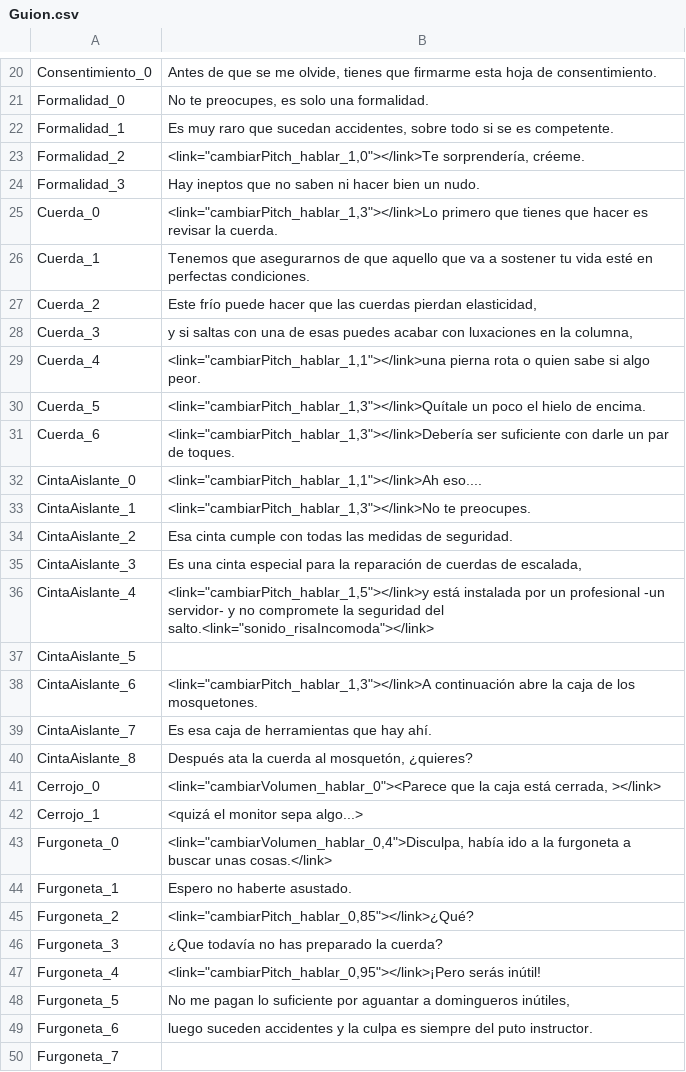
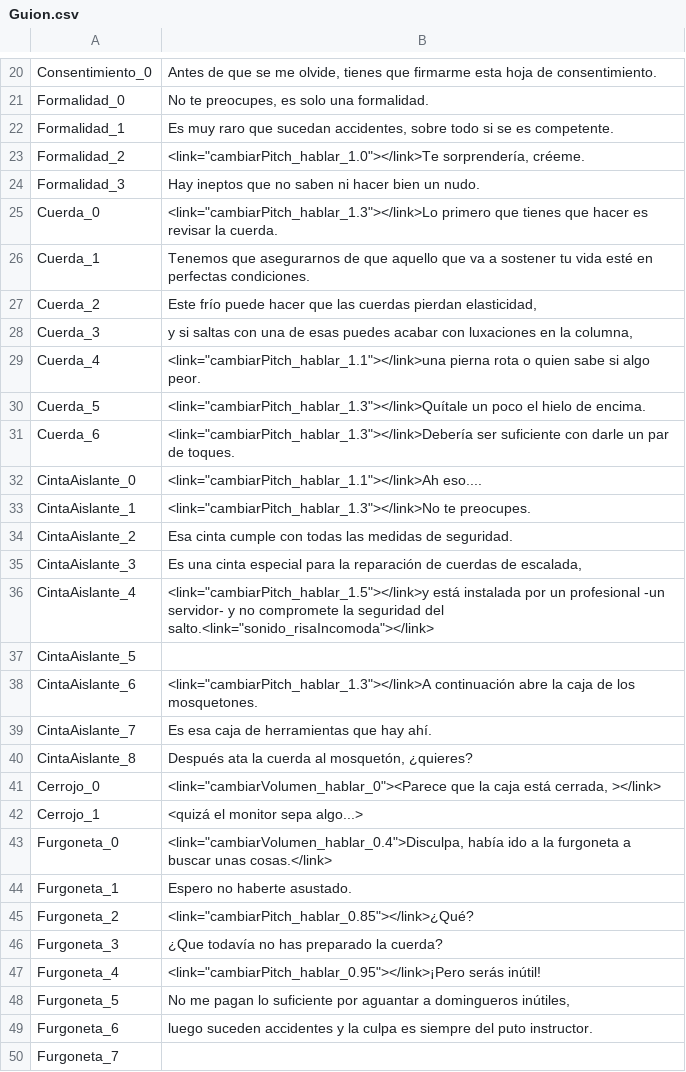
Before and after one commit to Taleren/SuperSpoon, a CSV file: Nos vemos Abajo/Assets/Guion/Guion.csv, drawn as a sheet; only a part is shown, gaps mark what is left out; the diff covers the shown part only.

```diff
--- a/Nos vemos Abajo/Assets/Guion/Guion.csv
+++ b/Nos vemos Abajo/Assets/Guion/Guion.csv
@@ -22,5 +22,5 @@ Formalidad_0;No te preocupes, es solo una formalidad.
 Formalidad_1;Es muy raro que sucedan accidentes, sobre todo si se es competente.
-Formalidad_2;<link="cambiarPitch_hablar_1,0"></link>Te sorprendería, créeme.
+Formalidad_2;<link="cambiarPitch_hablar_1.0"></link>Te sorprendería, créeme.
 Formalidad_3;Hay ineptos que no saben ni hacer bien un nudo.
-Cuerda_0;<link="cambiarPitch_hablar_1,3"></link>Lo primero que tienes que hacer es revisar la cuerda.
+Cuerda_0;<link="cambiarPitch_hablar_1.3"></link>Lo primero que tienes que hacer es revisar la cuerda.
 Cuerda_1;Tenemos que asegurarnos de que aquello que va a sostener tu vida esté en perfectas condiciones.
@@ -28,12 +28,12 @@ Cuerda_2;Este frío puede hacer que las cuerdas pierdan elasticidad,
 Cuerda_3;y si saltas con una de esas puedes acabar con luxaciones en la columna,
-Cuerda_4;<link="cambiarPitch_hablar_1,1"></link>una pierna rota o quien sabe si algo peor.
-Cuerda_5;<link="cambiarPitch_hablar_1,3"></link>Quítale un poco el hielo de encima.
-Cuerda_6;<link="cambiarPitch_hablar_1,3"></link>Debería ser suficiente con darle un par de toques.
-CintaAislante_0;<link="cambiarPitch_hablar_1,1"></link>Ah eso....
-CintaAislante_1;<link="cambiarPitch_hablar_1,3"></link>No te preocupes.
+Cuerda_4;<link="cambiarPitch_hablar_1.1"></link>una pierna rota o quien sabe si algo peor.
+Cuerda_5;<link="cambiarPitch_hablar_1.3"></link>Quítale un poco el hielo de encima.
+Cuerda_6;<link="cambiarPitch_hablar_1.3"></link>Debería ser suficiente con darle un par de toques.
+CintaAislante_0;<link="cambiarPitch_hablar_1.1"></link>Ah eso....
+CintaAislante_1;<link="cambiarPitch_hablar_1.3"></link>No te preocupes.
 CintaAislante_2;Esa cinta cumple con todas las medidas de seguridad.
 CintaAislante_3;Es una cinta especial para la reparación de cuerdas de escalada,
-CintaAislante_4;<link="cambiarPitch_hablar_1,5"></link>y está instalada por un profesional -un servidor- y no compromete la seguridad del salto.<link="sonido_risaIncomoda"></link>
+CintaAislante_4;<link="cambiarPitch_hablar_1.5"></link>y está instalada por un profesional -un servidor- y no compromete la seguridad del salto.<link="sonido_risaIncomoda"></link>
 CintaAislante_5;
-CintaAislante_6;<link="cambiarPitch_hablar_1,3"></link>A continuación abre la caja de los mosquetones.
+CintaAislante_6;<link="cambiarPitch_hablar_1.3"></link>A continuación abre la caja de los mosquetones.
 CintaAislante_7;Es esa caja de herramientas que hay ahí.
@@ -42,7 +42,7 @@ Cerrojo_0;<link="cambiarVolumen_hablar_0"><Parece que la caja está cerrada, ></
 Cerrojo_1;<quizá el monitor sepa algo...>;
-Furgoneta_0;<link="cambiarVolumen_hablar_0,4">Disculpa, había ido a la furgoneta a buscar unas cosas.</link>
+Furgoneta_0;<link="cambiarVolumen_hablar_0.4">Disculpa, había ido a la furgoneta a buscar unas cosas.</link>
 Furgoneta_1;Espero no haberte asustado.
-Furgoneta_2;<link="cambiarPitch_hablar_0,85"></link>¿Qué?
+Furgoneta_2;<link="cambiarPitch_hablar_0.85"></link>¿Qué?
 Furgoneta_3;¿Que todavía no has preparado la cuerda?
-Furgoneta_4;<link="cambiarPitch_hablar_0,95"></link>¡Pero serás inútil!
+Furgoneta_4;<link="cambiarPitch_hablar_0.95"></link>¡Pero serás inútil!
 Furgoneta_5;No me pagan lo suficiente por aguantar a domingueros inútiles,
```
Also changed, not shown: 26 edited cells elsewhere in this file, 1 other file.
